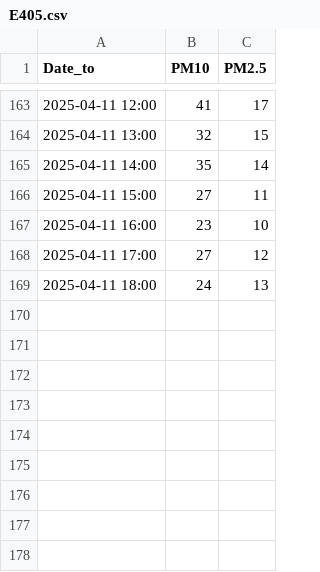
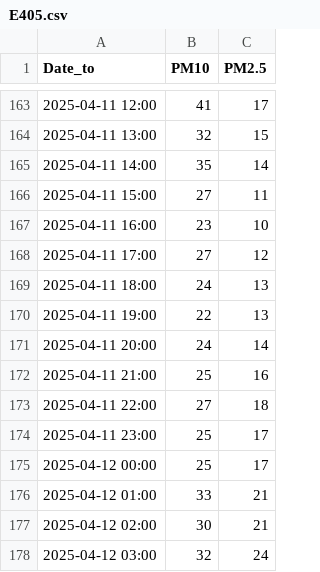
Before and after one commit to DavidBalazic/IIS_Vaje, a CSV file: data/preprocessed/air/E405.csv, drawn as a sheet; only a part is shown, gaps mark what is left out; the diff names each change by its address in the sheet, - before the commit and + after, or states it on an @@ line.

```diff
--- a/data/preprocessed/air/E405.csv
+++ b/data/preprocessed/air/E405.csv
+row 170: 2025-04-11 19:00 | 22 | 13
+row 171: 2025-04-11 20:00 | 24 | 14
+row 172: 2025-04-11 21:00 | 25 | 16
+row 173: 2025-04-11 22:00 | 27 | 18
+row 174: 2025-04-11 23:00 | 25 | 17
+row 175: 2025-04-12 00:00 | 25 | 17
+row 176: 2025-04-12 01:00 | 33 | 21
+row 177: 2025-04-12 02:00 | 30 | 21
+row 178: 2025-04-12 03:00 | 32 | 24
```
Also changed, not shown: data/preprocessed/air/E403.csv, data/preprocessed/air/E404.csv, 19 other files.
